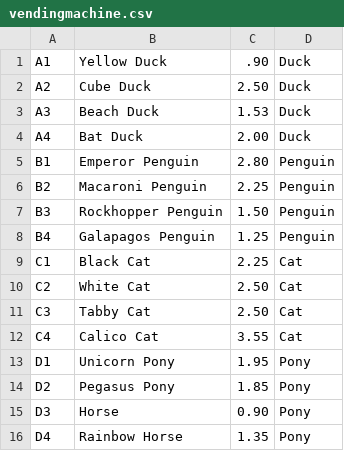
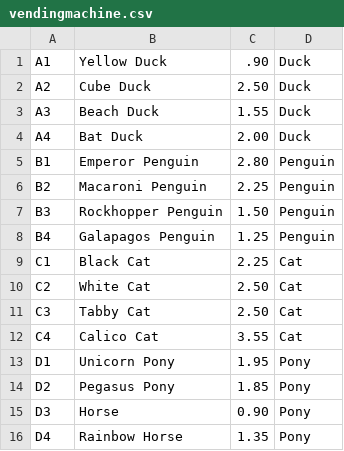
Before and after one commit to mp091689/vending-machine-software, a CSV file: capstone/vendingmachine.csv, drawn as a sheet.

```diff
--- a/capstone/vendingmachine.csv
+++ b/capstone/vendingmachine.csv
@@ -2,3 +2,3 @@ A1,Yellow Duck,.90,Duck
 A2,Cube Duck,2.50,Duck
-A3,Beach Duck,1.53,Duck
+A3,Beach Duck,1.55,Duck
 A4,Bat Duck,2.00,Duck
```
Also changed, not shown: 10 other files.
